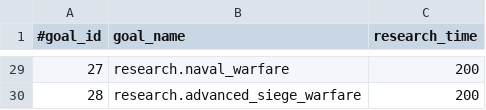
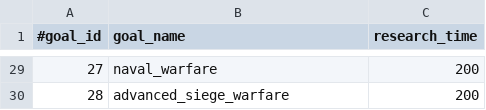
Before and after one commit to P3pp3rF1y/AncientWarfare2, a CSV file: src/main/resources/assets/ancientwarfare/resources/research_data.csv, drawn as a sheet; only a part is shown, gaps mark what is left out; the diff covers the shown part only.

Commit message:
update research goal data and deps with default names / times for research

```diff
--- a/src/main/resources/assets/ancientwarfare/resources/research_data.csv
+++ b/src/main/resources/assets/ancientwarfare/resources/research_data.csv
@@ -29,2 +29,2 @@
-27,research.naval_warfare,200
-28,research.advanced_siege_warfare,200
+27,naval_warfare,200
+28,advanced_siege_warfare,200
```
Also changed, not shown: 27 edited cells elsewhere in this file, 1 other file.
